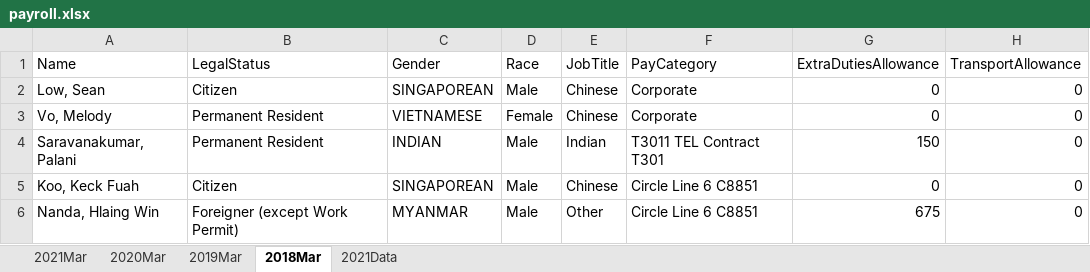
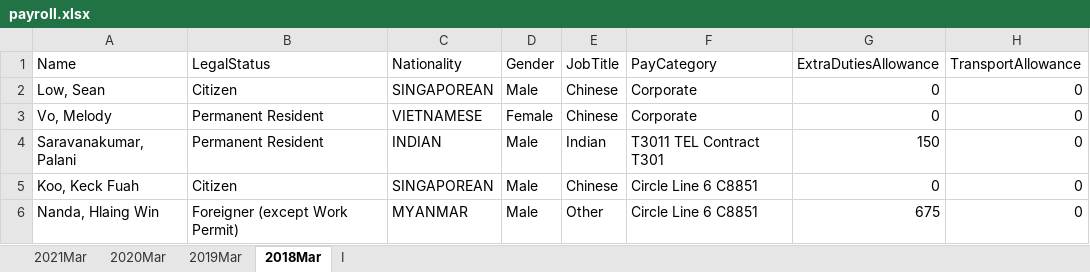
Before and after one commit to 1ejun6/AIPayrollReport, an Excel workbook: payroll.xlsx, sheet 2018Mar, drawn as a sheet; only a part is shown; values as stored, in another font and other column widths than the file's, no borders; the diff names each change by its address in the sheet, - before the commit and + after, or states it on an @@ line.

```diff
--- a/payroll.xlsx (sheet 2018Mar)
+++ b/payroll.xlsx (sheet 2018Mar)
-sheet tab: 2021Data
+sheet tab: I
-C1: Gender
+C1: Nationality
-D1: Race
+D1: Gender
```
Also changed, not shown: sheet I, sheet 2019Mar, sheet 2021Mar, sheet 2020Mar, charts or pictures, 4 other files.
